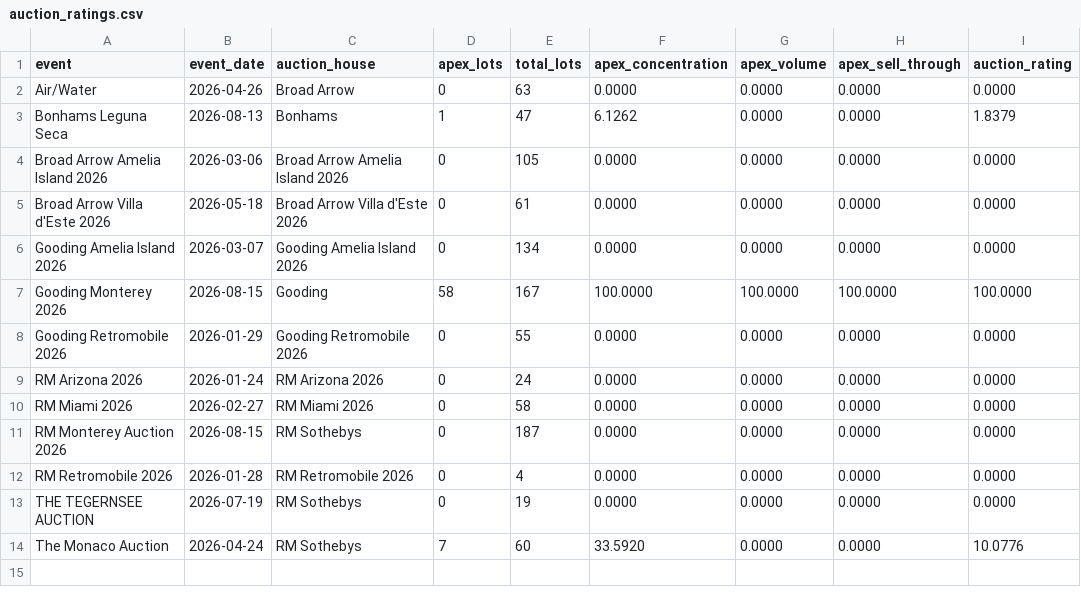
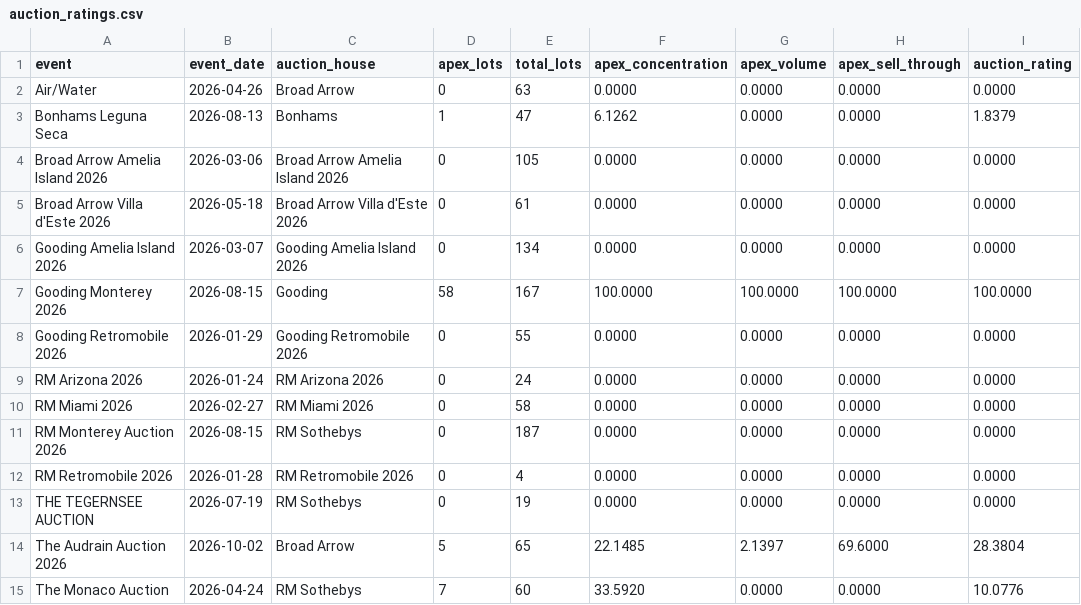
Before and after one commit to matte36s50/market-interest-score-app, a CSV file: data/auction_ratings.csv, drawn as a sheet; the diff names each change by its address in the sheet, - before the commit and + after, or states it on an @@ line.

```diff
--- a/data/auction_ratings.csv
+++ b/data/auction_ratings.csv
+row 14: The Audrain Auction 2026 | 2026-10-02 | Broad Arrow | 5 | 65 | 22.1485 | 2.1397 | 69.6000 | 28.3804
```
Also changed, not shown: data/mai_scores.csv, 1 other file.
